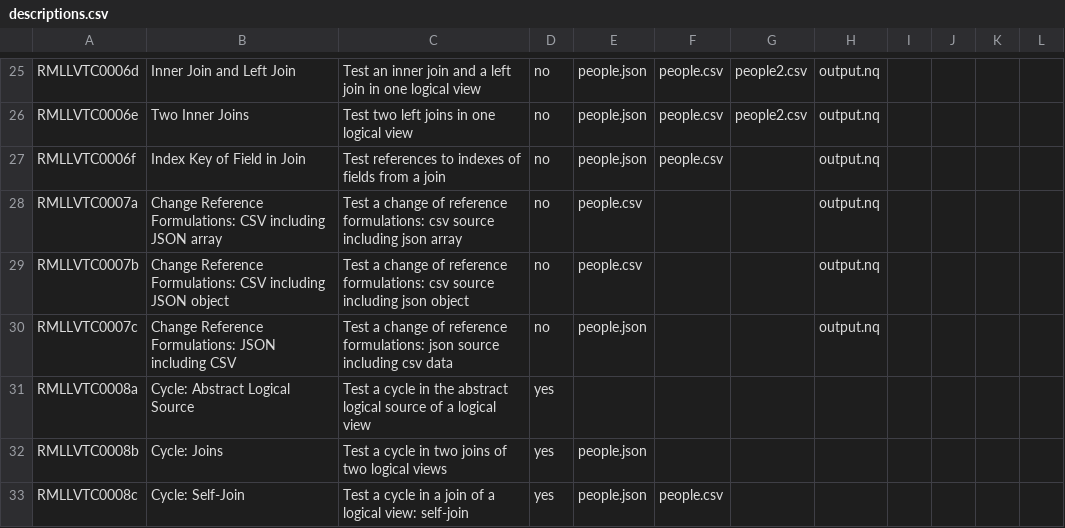
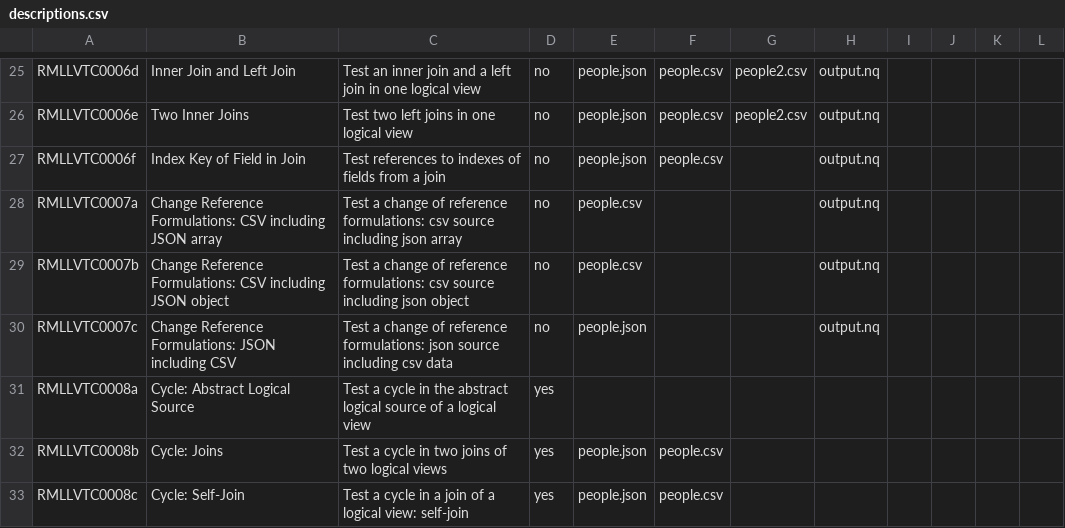
Before and after one commit to kg-construct/rml-lv, a CSV file: test-cases/descriptions.csv, drawn as a sheet; only a part is shown, gaps mark what is left out.

```diff
--- a/test-cases/descriptions.csv
+++ b/test-cases/descriptions.csv
@@ -39,3 +39,3 @@ RMLLVTC0007c,Change Reference Formulations: JSON including CSV,Test a change of
 RMLLVTC0008a,Cycle: Abstract Logical Source,Test a cycle in the abstract logical source of a logical view,yes,,,,,,,,
-RMLLVTC0008b,Cycle: Joins,Test a cycle in two joins of two logical views,yes,people.json,,,,,,,
+RMLLVTC0008b,Cycle: Joins,Test a cycle in two joins of two logical views,yes,people.json,people.csv,,,,,,
 RMLLVTC0008c,Cycle: Self-Join,Test a cycle in a join of a logical view: self-join,yes,people.json,people.csv,,,,,,
```
Also changed, not shown: test-cases/metadata.csv, 8 other files.
